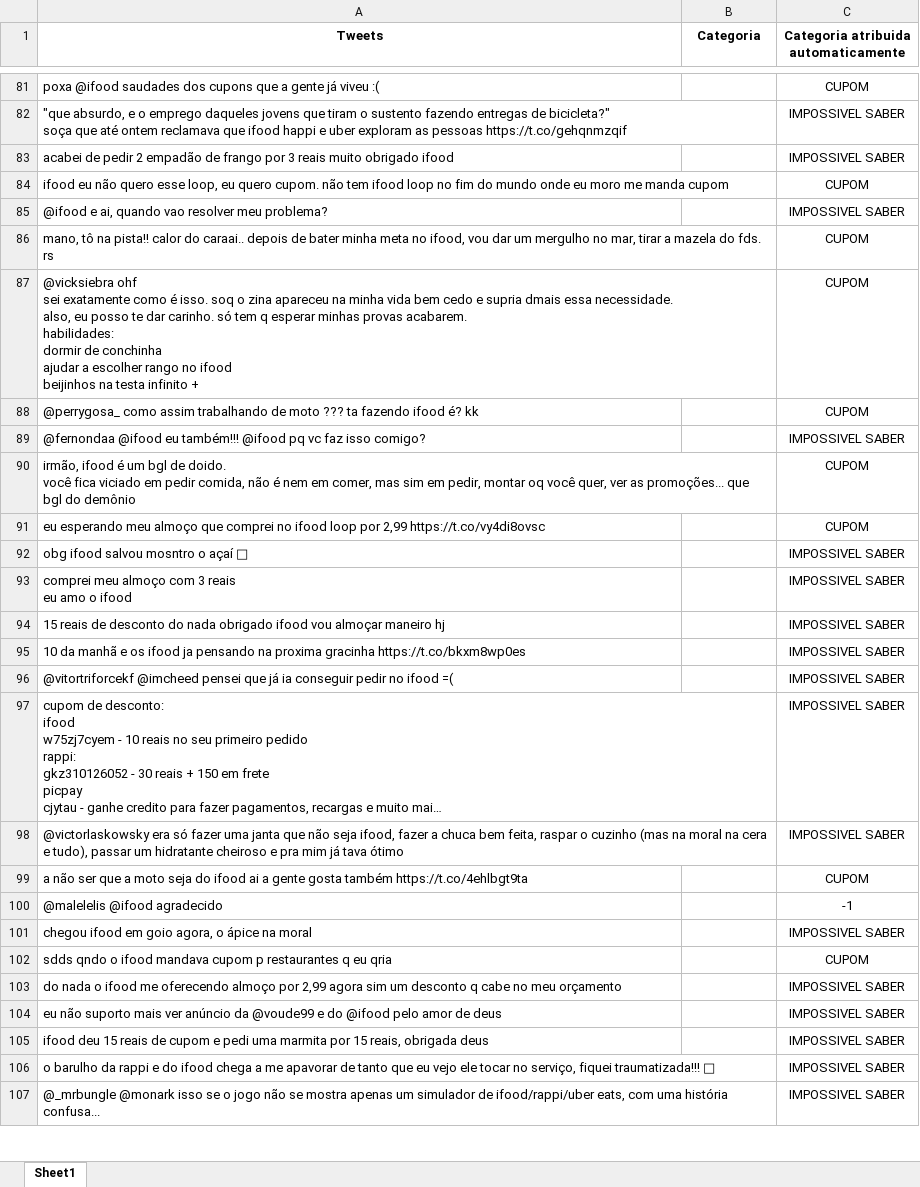
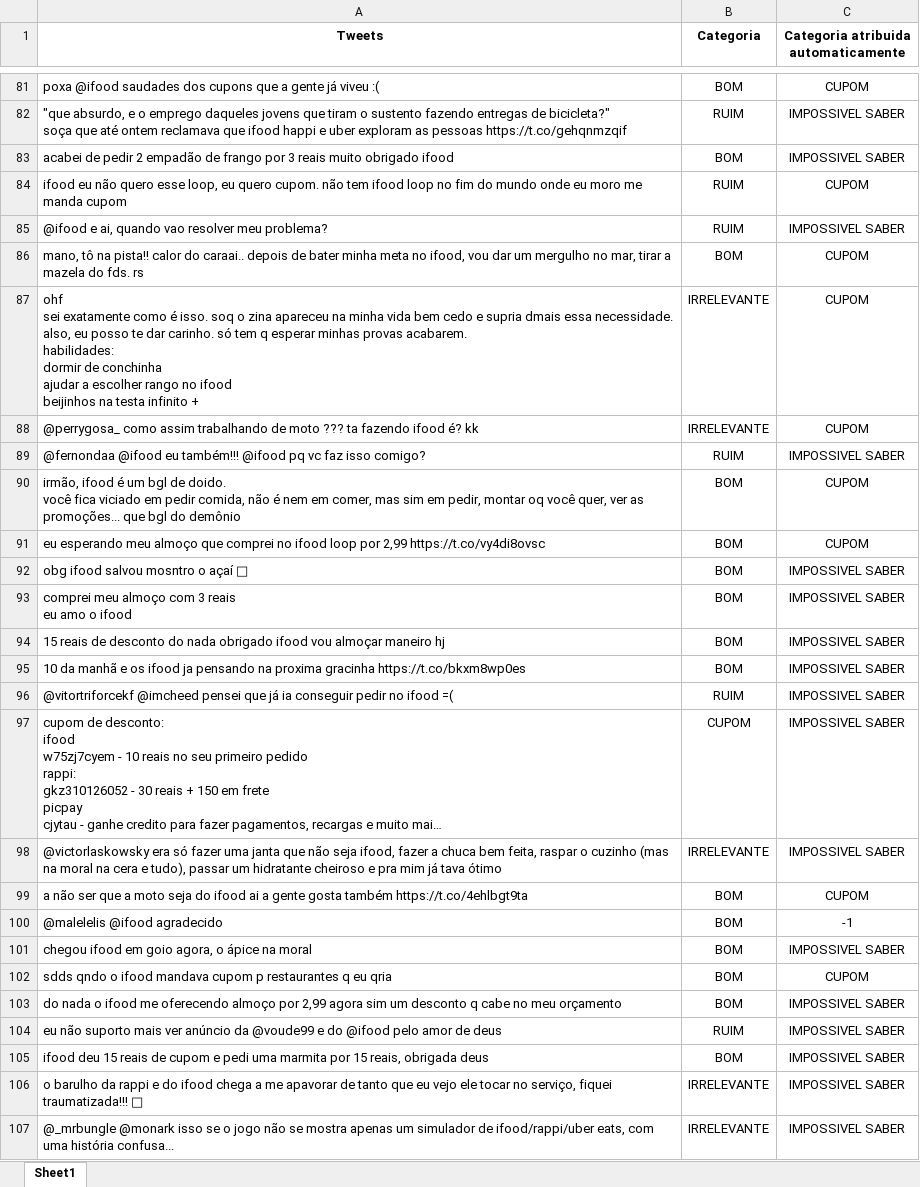
Before and after one commit to Peng1104/Ciencia-dos-Dados2, an Excel workbook: Ifood-Teste-4.xlsx, sheet Sheet1, drawn as a sheet; only a part is shown, gaps mark what is left out; long unchanged cells end in …; values as stored, in another font and other column widths than the file's, no borders; ↵ is a line break in a cell; the diff covers the shown part only; the diff names each change by its address in the sheet, - before the commit and + after, or states it on an @@ line.

Commit message:
Add files via upload

```diff
--- a/Ifood-Teste-4.xlsx (sheet Sheet1)
+++ b/Ifood-Teste-4.xlsx (sheet Sheet1)
-B81 (Categoria): (empty)
+B81 (Categoria): BOM
-B82 (Categoria): (empty)
+B82 (Categoria): RUIM
-B83 (Categoria): (empty)
+B83 (Categoria): BOM
-B84:B85 (Categoria): (empty)
+B84:B85 (Categoria): RUIM
-B86 (Categoria): (empty)
+B86 (Categoria): BOM
-A87 (Tweets): @vicksiebra ohf ↵ sei…
+A87 (Tweets): ohf ↵ sei…
-B87:B88 (Categoria): (empty)
+B87:B88 (Categoria): IRRELEVANTE
-B89 (Categoria): (empty)
+B89 (Categoria): RUIM
-B90:B95 (Categoria): (empty)
+B90:B95 (Categoria): BOM
-B96 (Categoria): (empty)
+B96 (Categoria): RUIM
-B97 (Categoria): (empty)
+B97 (Categoria): CUPOM
-B98 (Categoria): (empty)
+B98 (Categoria): IRRELEVANTE
-B99:B103 (Categoria): (empty)
+B99:B103 (Categoria): BOM
-B104 (Categoria): (empty)
+B104 (Categoria): RUIM
-B105 (Categoria): (empty)
+B105 (Categoria): BOM
-B106:B107 (Categoria): (empty)
+B106:B107 (Categoria): IRRELEVANTE
```
Also changed, not shown: 323 edited cells elsewhere in this sheet.
